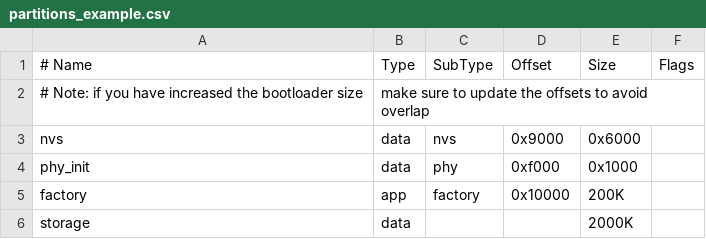
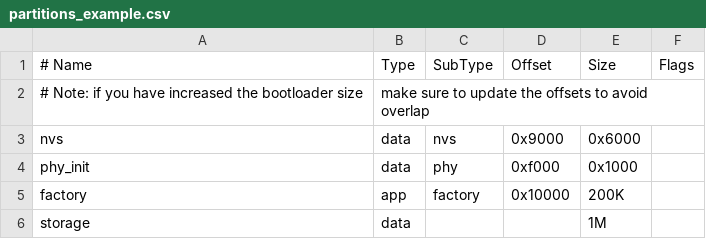
Before and after one commit to Qitas/esp-test, a CSV file: partitions_example.csv, drawn as a sheet.

```diff
--- a/partitions_example.csv
+++ b/partitions_example.csv
@@ -5,2 +5,2 @@ phy_init,   data, phy,      0xf000,  0x1000,
 factory,    app,  factory,  0x10000, 200K,
-storage,    data, ,             , 2000K,
+storage,    data, ,             , 1M,
```
Also changed, not shown: 2 other files.
